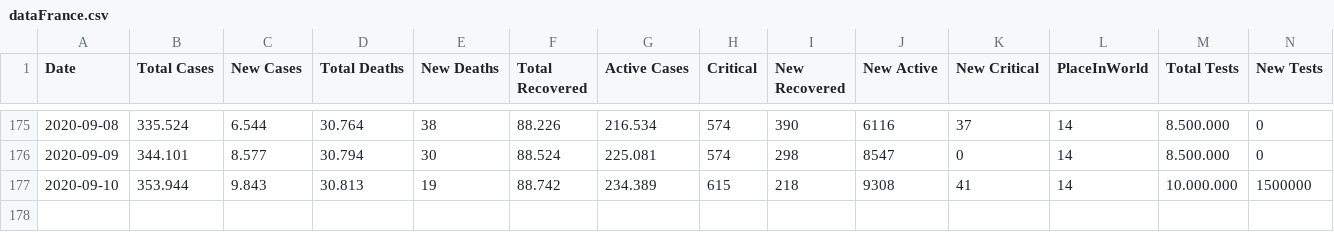
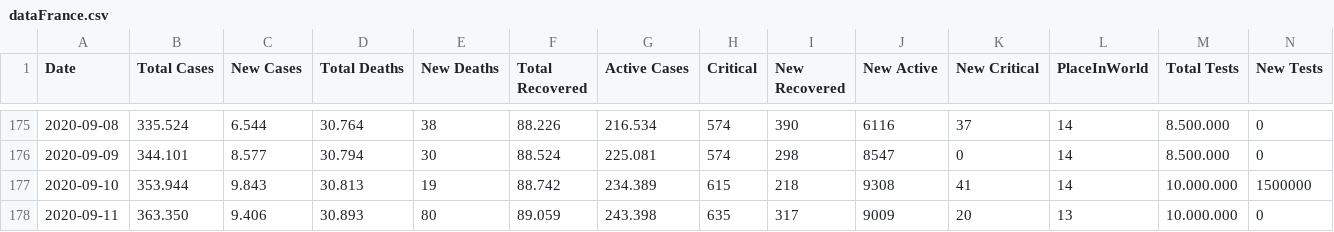
Before and after one commit to ronanren/Covid19bot, a CSV file: data/dataFrance.csv, drawn as a sheet; only a part is shown, gaps mark what is left out; the diff names each change by its address in the sheet, - before the commit and + after, or states it on an @@ line.

Commit message:
update data

```diff
--- a/data/dataFrance.csv
+++ b/data/dataFrance.csv
+row 178: 2020-09-11 | 363.350 | 9.406 | 30.893 | 80 | 89.059 | 243.398 | 635 | 317 | 9009 | 20 | 13 | 10.000.000 | 0
```
Also changed, not shown: 3 other files.
